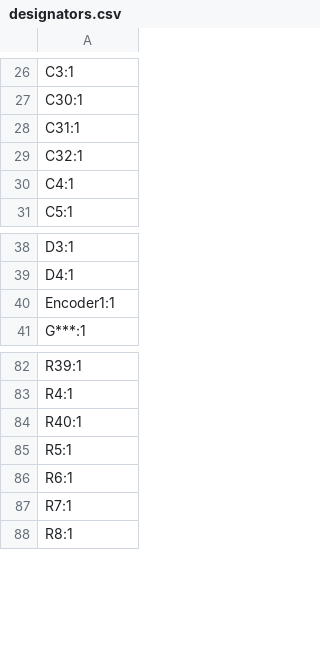
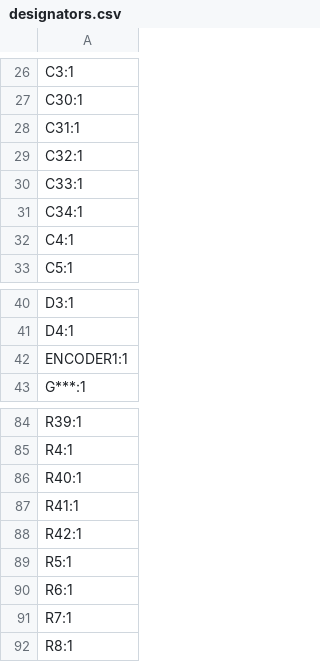
Before and after one commit to djspawnbrest/ESP32AY, a CSV file: PCB/Gerbers/designators.csv, drawn as a sheet; only a part is shown, gaps mark what is left out.

```diff
--- a/PCB/Gerbers/designators.csv
+++ b/PCB/Gerbers/designators.csv
@@ -29,2 +29,4 @@ C31:1
 C32:1
+C33:1
+C34:1
 C4:1
@@ -39,3 +41,3 @@ D3:1
 D4:1
-Encoder1:1
+ENCODER1:1
 G***:1
@@ -84,2 +86,4 @@ R4:1
 R40:1
+R41:1
+R42:1
 R5:1
```
Also changed, not shown: PCB/Gerbers/bom.csv, PCB/Gerbers/positions.csv, 12 other files.
